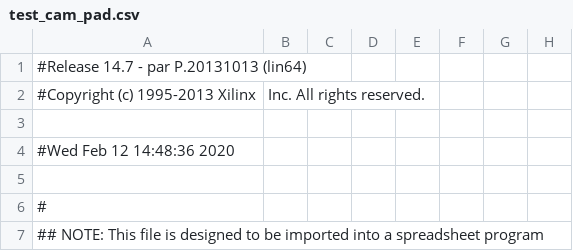
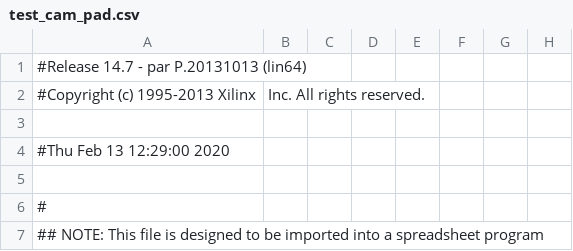
Before and after one commit to sperezp-10/work04-proyectofinal-grupo-03-1, a CSV file: hdl/test_cam_pad.csv, drawn as a sheet; only a part is shown; the diff names each change by its address in the sheet, - before the commit and + after, or states it on an @@ line.

```diff
--- a/hdl/test_cam_pad.csv
+++ b/hdl/test_cam_pad.csv
-A4: #Wed Feb 12 14:48:36 2020
+A4: #Thu Feb 13 12:29:00 2020
```
Also changed, not shown: 49 other files.
